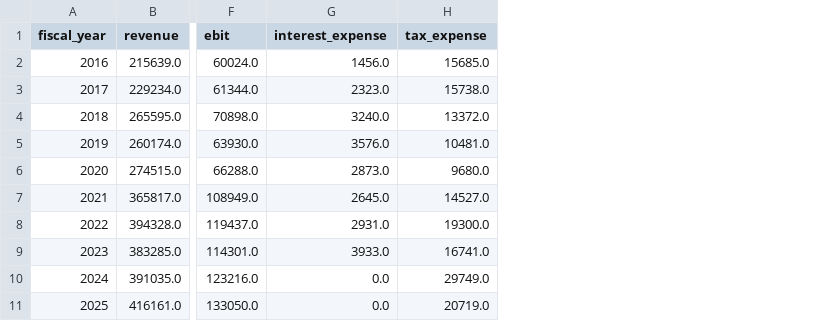
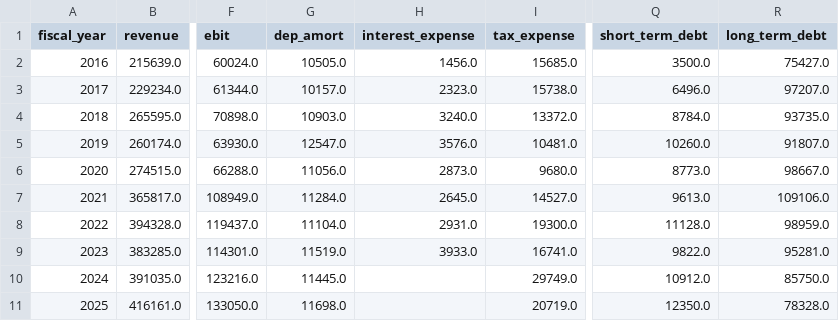
Before and after one commit to kaotekwarrushikesh-dotcom/financial-statement-intelligence, a CSV file: data/AAPL_financials.csv, drawn as a sheet; only a part is shown, gaps mark what is left out; addresses are those after the commit; the diff names each change by its address in the sheet, - before the commit and + after, or states it on an @@ line.

```diff
--- a/data/AAPL_financials.csv
+++ b/data/AAPL_financials.csv
+column G (dep_amort), rows 2-11: 10505.0 | 10157.0 | 10903.0 | 12547.0 | 11056.0 | 11284.0 | 11104.0 | 11519.0 | 11445.0 | 11698.0
+column Q (short_term_debt), rows 2-11: 3500.0 | 6496.0 | 8784.0 | 10260.0 | 8773.0 | 9613.0 | 11128.0 | 9822.0 | 10912.0 | 12350.0
+column R (long_term_debt), rows 2-11: 75427.0 | 97207.0 | 93735.0 | 91807.0 | 98667.0 | 109106.0 | 98959.0 | 95281.0 | 85750.0 | 78328.0
-H10:H11 (interest_expense): 0.0
+H10:H11 (interest_expense): (empty)
```
Also changed, not shown: data/AMZN_financials.csv, data/JNJ_financials.csv, 20 other files.
